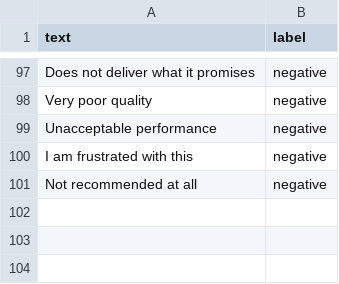
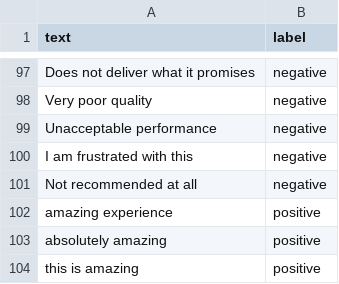
Before and after one commit to naveed8606/sentiment-analysis-spacy, a CSV file: data/sample.csv, drawn as a sheet; only a part is shown, gaps mark what is left out.

Commit message:
Add positive feedback entries to sample.csv

```diff
--- a/data/sample.csv
+++ b/data/sample.csv
@@ -101 +101,4 @@ I am frustrated with this,negative
 Not recommended at all,negative
+amazing experience,positive
+absolutely amazing,positive
+this is amazing,positive
```
